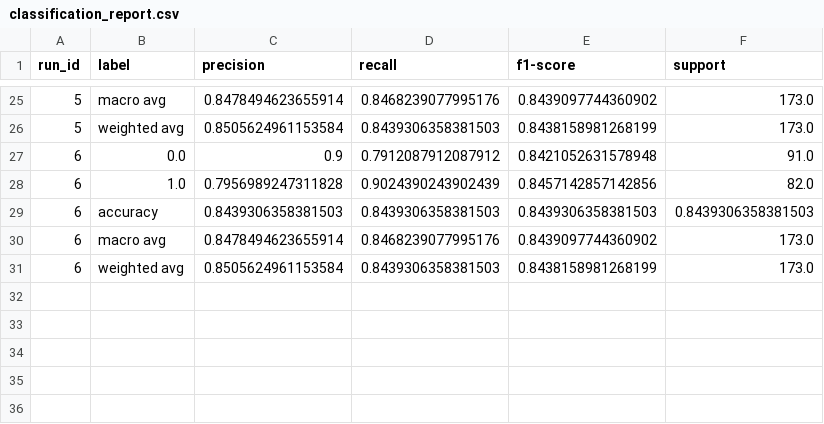
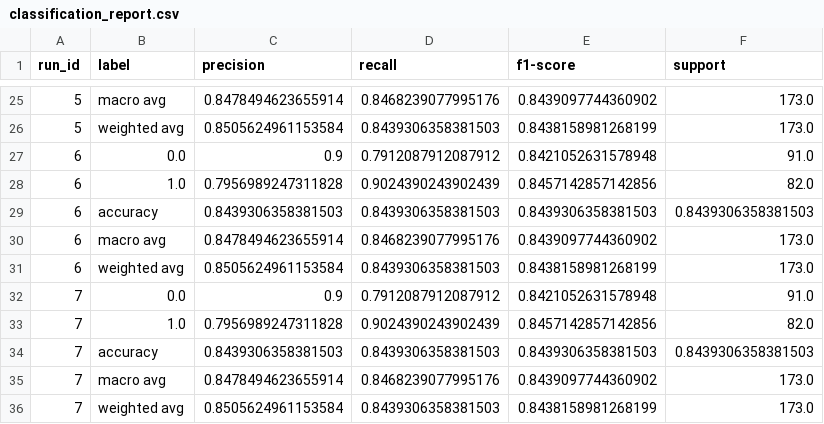
Before and after one commit to huyahoo/svm-classifier, a CSV file: output/classification_report.csv, drawn as a sheet; only a part is shown, gaps mark what is left out; the diff names each change by its address in the sheet, - before the commit and + after, or states it on an @@ line.

```diff
--- a/output/classification_report.csv
+++ b/output/classification_report.csv
+row 32: 7 | 0.0 | 0.9 | 0.7912087912087912 | 0.8421052631578948 | 91.0
+row 33: 7 | 1.0 | 0.7956989247311828 | 0.9024390243902439 | 0.8457142857142856 | 82.0
+row 34: 7 | accuracy | 0.8439306358381503 | 0.8439306358381503 | 0.8439306358381503 | 0.8439306358381503
+row 35: 7 | macro avg | 0.8478494623655914 | 0.8468239077995176 | 0.8439097744360902 | 173.0
+row 36: 7 | weighted avg | 0.8505624961153584 | 0.8439306358381503 | 0.8438158981268199 | 173.0
```
Also changed, not shown: output/model_performance.csv, 4 other files.
